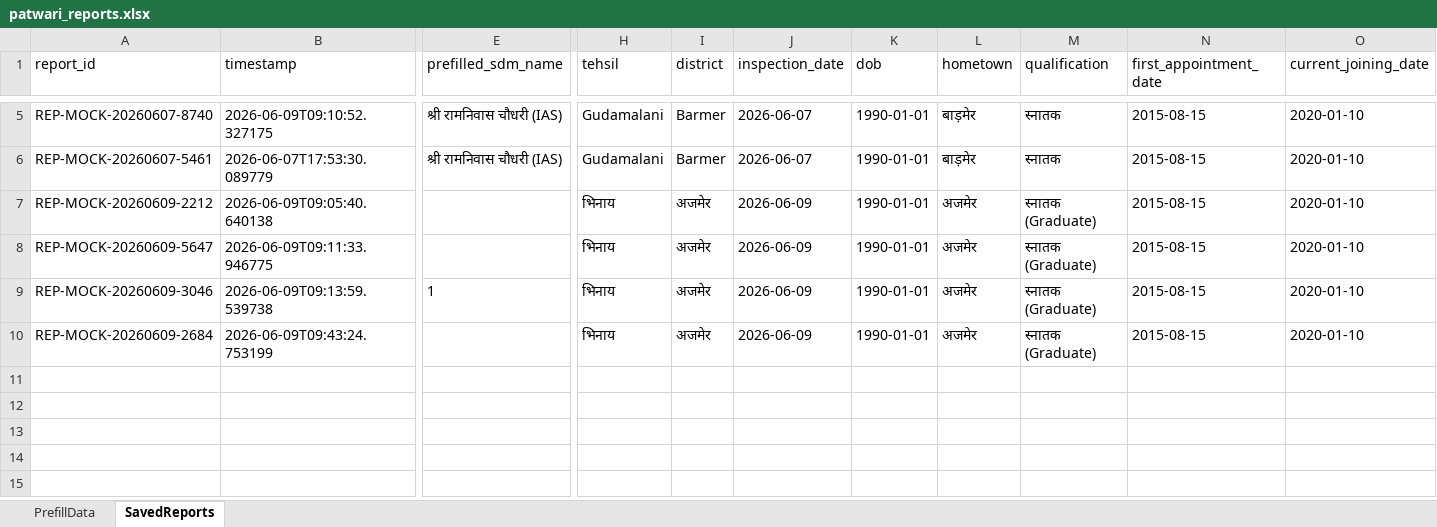
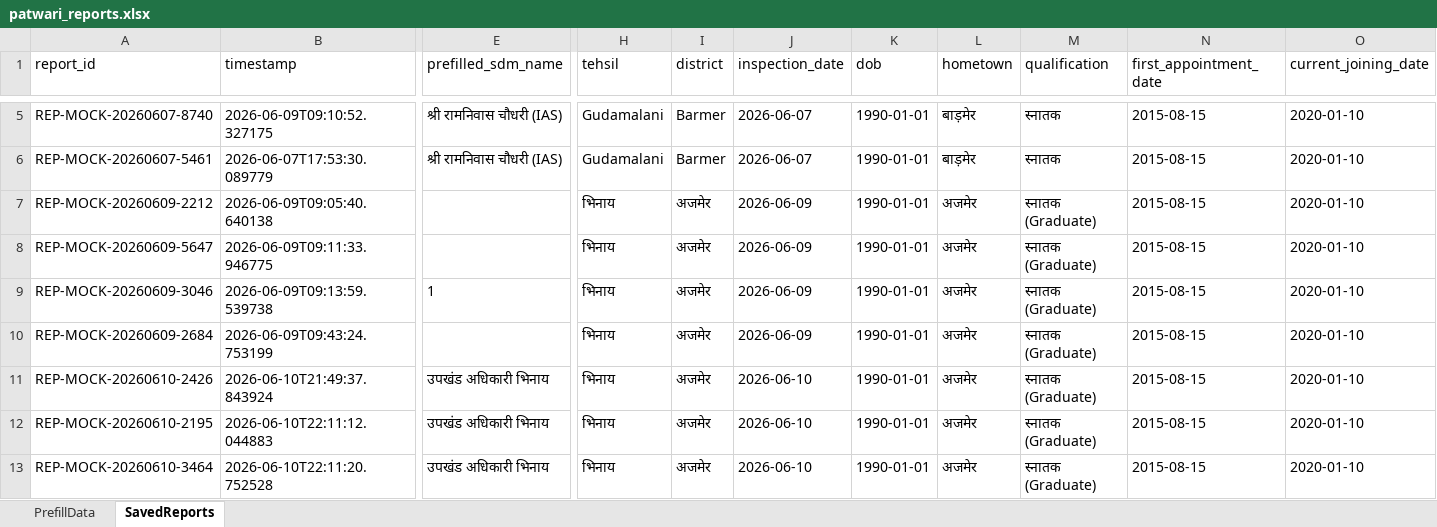
Before and after one commit to Jit9763/patwari, an Excel workbook: patwari_reports.xlsx, sheet SavedReports, drawn as a sheet; only a part is shown, gaps mark what is left out; values as stored, in another font and other column widths than the file's, no borders; rows hold the shown columns only; the diff names each change by its address in the sheet, - before the commit and + after, or states it on an @@ line.

```diff
--- a/patwari_reports.xlsx (sheet SavedReports)
+++ b/patwari_reports.xlsx (sheet SavedReports)
+row 11: REP-MOCK-20260610-2426 | 2026-06-10T21:49:37.843924 | उपखंड अधिकारी भिनाय | भिनाय | अजमेर | 2026-06-10 | 1990-01-01 | अजमेर | स्नातक (Graduate) | 2015-08-15 | 2020-01-10
+row 12: REP-MOCK-20260610-2195 | 2026-06-10T22:11:12.044883 | उपखंड अधिकारी भिनाय | भिनाय | अजमेर | 2026-06-10 | 1990-01-01 | अजमेर | स्नातक (Graduate) | 2015-08-15 | 2020-01-10
+row 13: REP-MOCK-20260610-3464 | 2026-06-10T22:11:20.752528 | उपखंड अधिकारी भिनाय | भिनाय | अजमेर | 2026-06-10 | 1990-01-01 | अजमेर | स्नातक (Graduate) | 2015-08-15 | 2020-01-10
```
Also changed, not shown: 3 other files.
